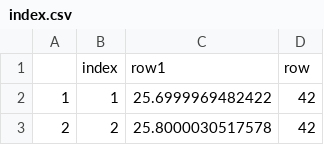
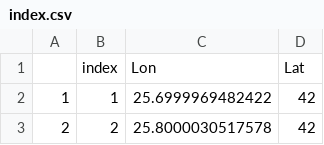
Before and after one commit to lucabrocca78/Jupyter-lumped-models, a CSV file: index.csv, drawn as a sheet; only a part is shown.

```diff
--- a/index.csv
+++ b/index.csv
@@ -1,2 +1,2 @@
-"","index","row1","row"
+"","index","Lon","Lat"
 "1",1,25.6999969482422,42
```
Also changed, not shown: 4 other files.
